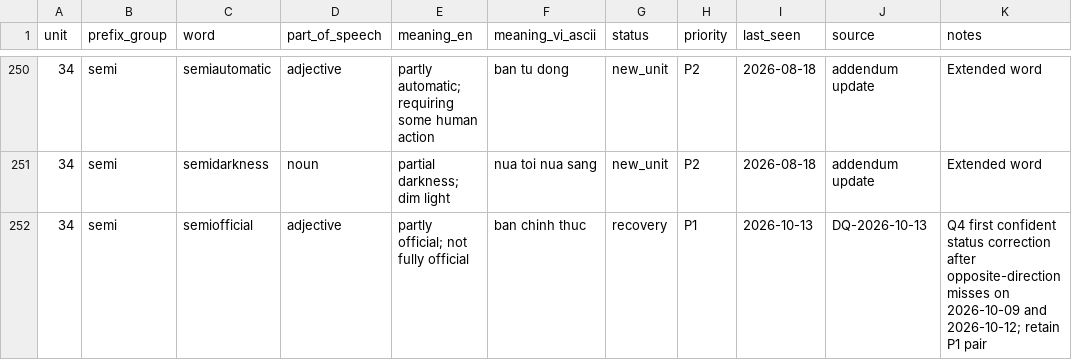
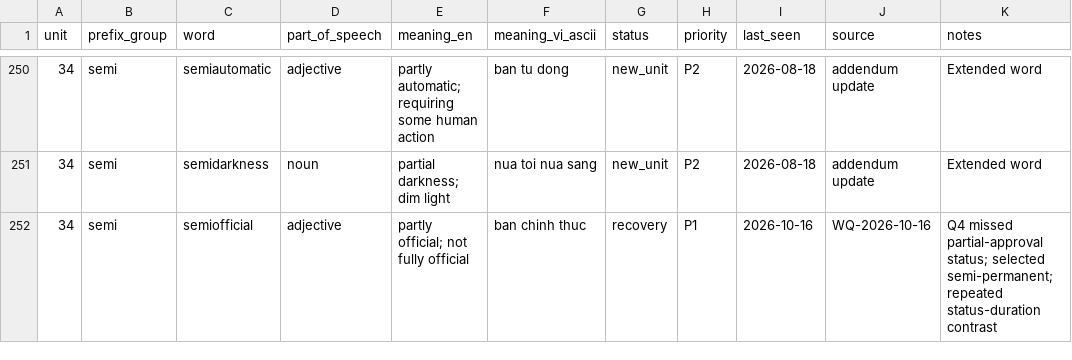
Before and after one commit to hungltph03955/English_Vocabulary_Project_Unit_01-29_07_08_2026, a CSV file: VOCABULARY_STATE.csv, drawn as a sheet; only a part is shown, gaps mark what is left out; the diff covers the shown part only.

```diff
--- a/VOCABULARY_STATE.csv
+++ b/VOCABULARY_STATE.csv
@@ -251,2 +251,2 @@ unit,prefix_group,word,part_of_speech,meaning_en,meaning_vi_ascii,status,priorit
 34,semi,semidarkness,noun,partial darkness; dim light,nua toi nua sang,new_unit,P2,2026-08-18,addendum update,Extended word
-34,semi,semiofficial,adjective,partly official; not fully official,ban chinh thuc,recovery,P1,2026-10-13,DQ-2026-10-13,Q4 first confident status correction after opposite-direction misses on 2026-10-09 and 2026-10-12; retain P1 pair
+34,semi,semiofficial,adjective,partly official; not fully official,ban chinh thuc,recovery,P1,2026-10-16,WQ-2026-10-16,Q4 missed partial-approval status; selected semi-permanent; repeated status-duration contrast
```
Also changed, not shown: 114 edited cells elsewhere in this file, TACTICS_IMPORT_MAP.csv, 6 other files.
